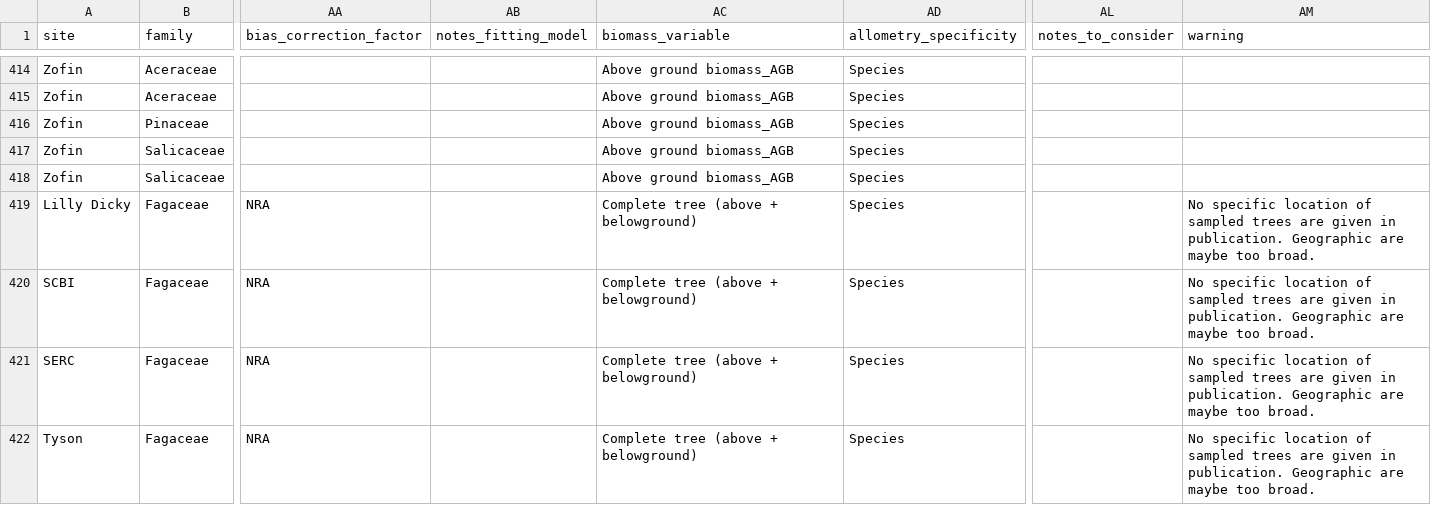
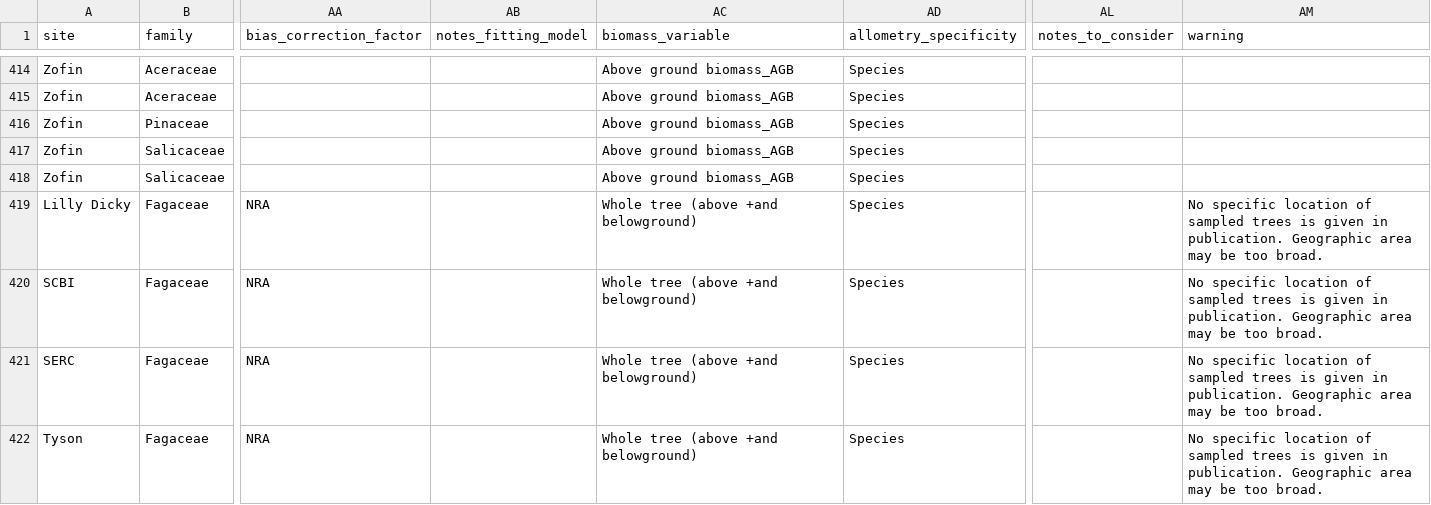
Before and after one commit to ropensci/allodb, a CSV file: data-raw/allodb_master.csv, drawn as a sheet; only a part is shown, gaps mark what is left out; the diff names each change by its address in the sheet, - before the commit and + after, or states it on an @@ line.

Commit message:
Updated values in Quercus velutina

```diff
--- a/data-raw/allodb_master.csv
+++ b/data-raw/allodb_master.csv
-AC419:AC422 (biomass_variable): Complete tree (above + belowground)
+AC419:AC422 (biomass_variable): Whole tree (above +and belowground)
-AM419:AM422 (warning): …sampled trees are given in publication. Geographic are maybe too broad.
+AM419:AM422 (warning): …sampled trees is given in publication. Geographic area may be too broad.
```
